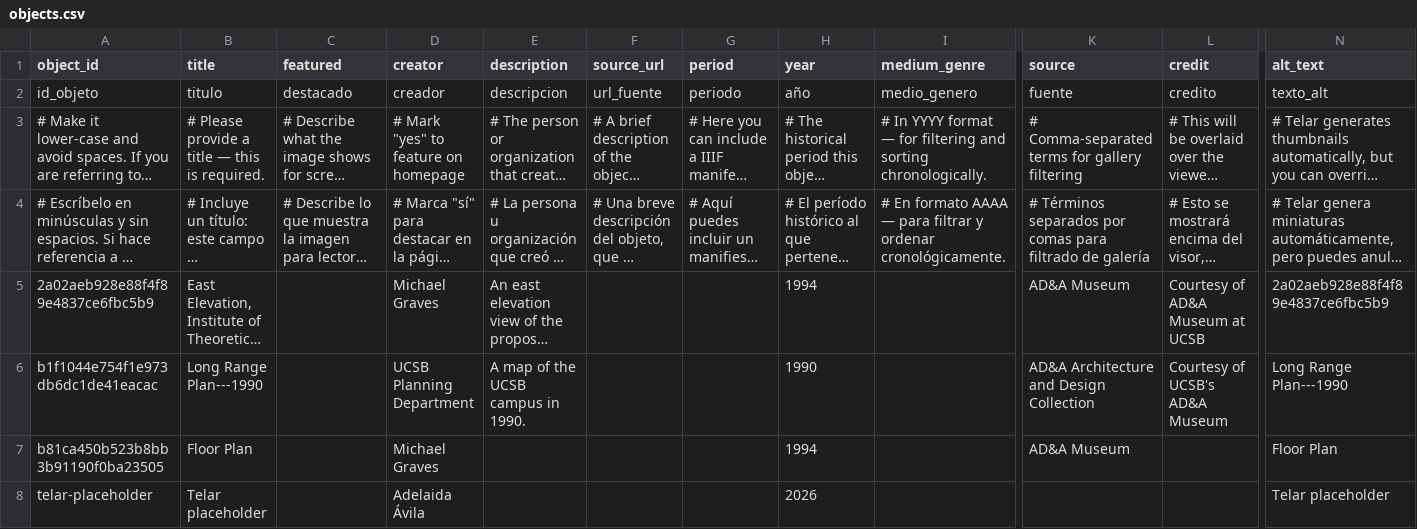
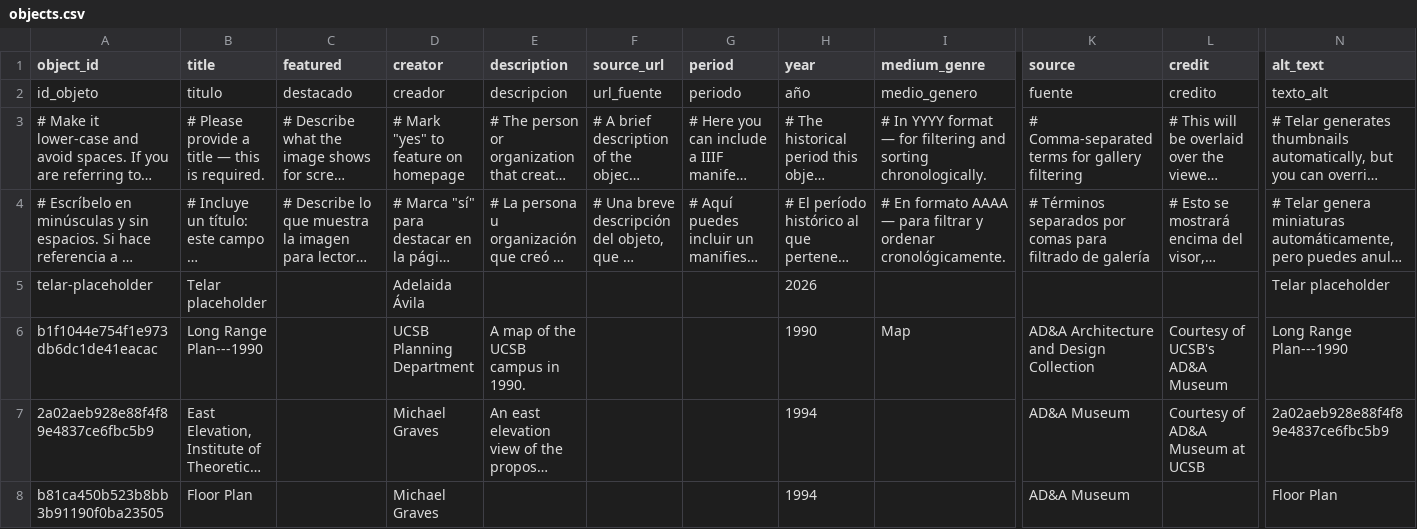
Before and after one commit to kftruitt-sudo/test, a CSV file: telar-content/spreadsheets/objects.csv, drawn as a sheet; only a part is shown, gaps mark what is left out; long unchanged cells end in …; removed rows and columns are numbered as before the commit, all else as after; rows hold the shown columns only; the diff names each change by its address in the sheet, - before the commit and + after, or states it on an @@ line.

Commit message:
Add 2 stories, add 4 objects, update site settings
+ Story: UCSB&#39;s Campus Architecture: 1990-1999
+ Story: reemplázame con tu título
+ Object: Telar placeholder
+ Object: Long Range Plan---1990
+ Object: East Elevation, Institute of Theoretical Physics at UCSB
+ Object: Floor Plan

Published via Telar Compositor

```diff
--- a/telar-content/spreadsheets/objects.csv
+++ b/telar-content/spreadsheets/objects.csv
@@ row 8 moved to row 5: telar-placeholder @@
+row 6: b1f1044e754f1e973db6dc1de41eacac | Long Range Plan---1990 |  | UCSB Planning Department | A map of the UCSB campus in 1990. |  |  | 1990 | Map | AD&A Architecture and Design Collection | Courtesy of UCSB's AD&A Museum | Long Range Plan---1990
-row 6: b1f1044e754f1e973db6dc1de41eacac | Long Range Plan---1990 |  | UCSB Planning Department | A map of the UCSB campus in 1990. |  |  | 1990 |  | AD&A Architecture and Design Collection | Courtesy of UCSB's AD&A Museum | Long Range Plan---1990
```
Also changed, not shown: telar-content/spreadsheets/blank_template.csv, telar-content/spreadsheets/plantilla_en_blanco.csv, 2 other files.
